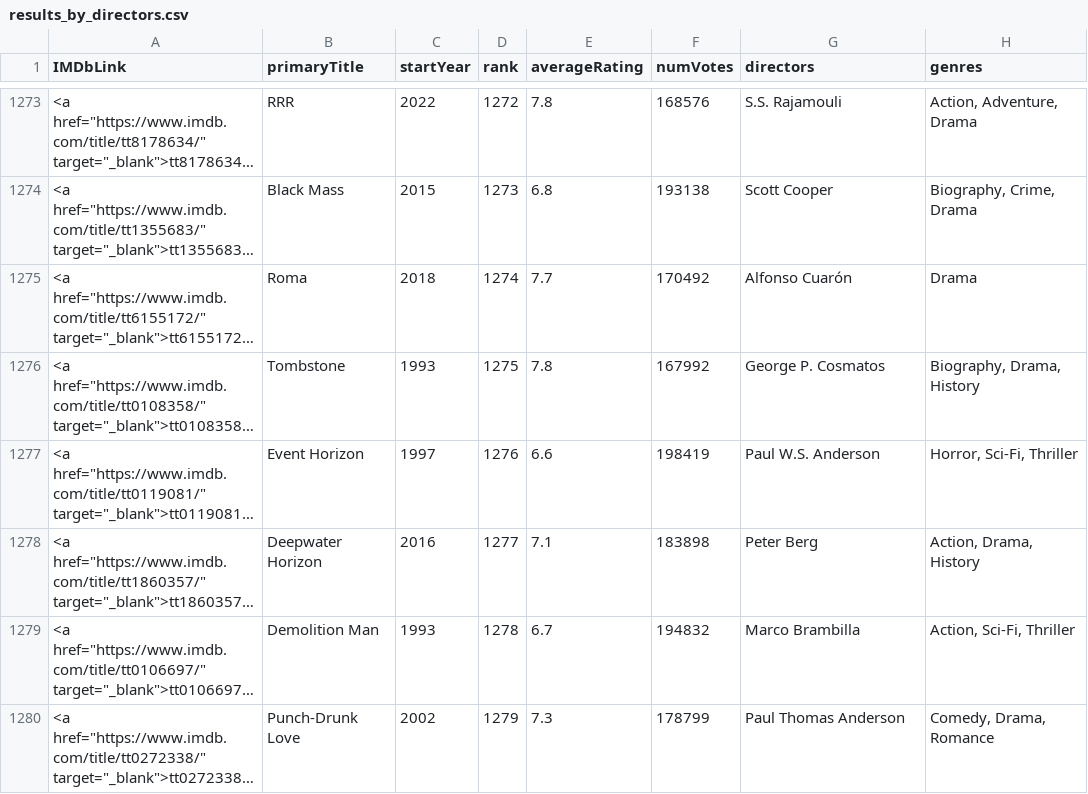
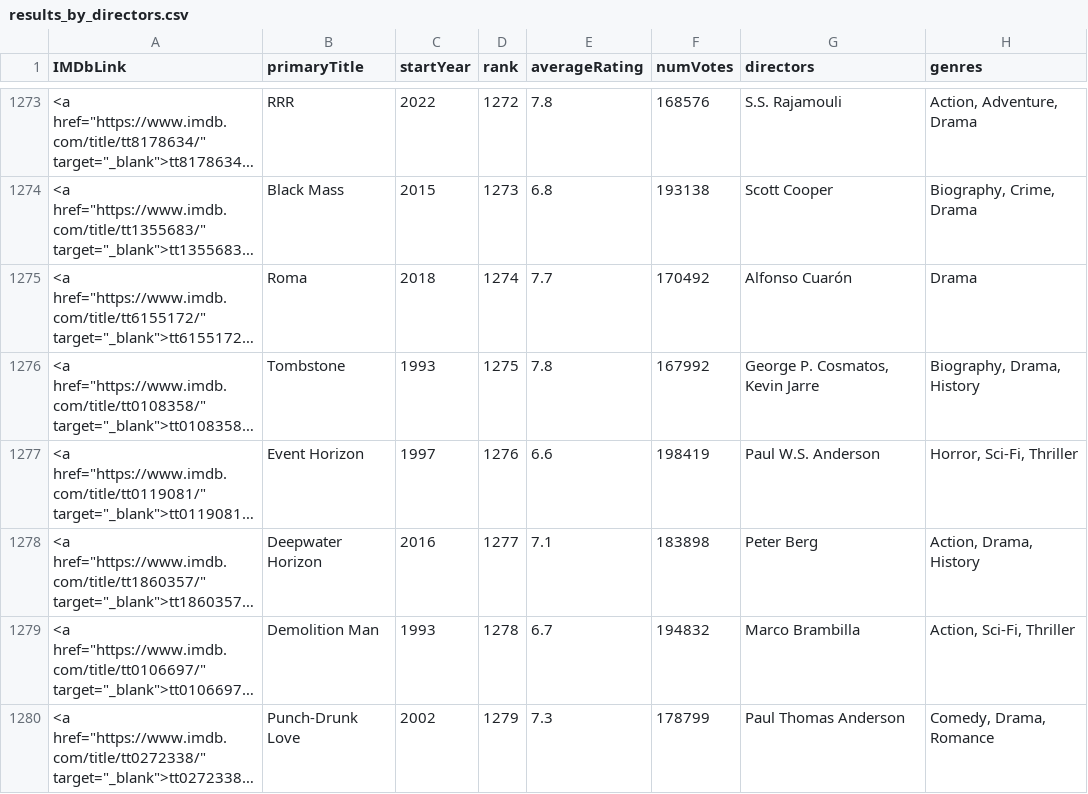
Before and after one commit to TiagoAdriaNunes/imdb_top_5000, a CSV file: app/data/results_by_directors.csv, drawn as a sheet; only a part is shown, gaps mark what is left out; long unchanged cells end in …; the diff covers the shown part only; the diff names each change by its address in the sheet, - before the commit and + after, or states it on an @@ line.

Commit message:
Fixed the director's data
- Fixed the directors data using the title.crew.tsv.gz dataset. Removed the title.principals.tsv.gz who was larger and with more problems about directors.

```diff
--- a/app/data/results_by_directors.csv
+++ b/app/data/results_by_directors.csv
-G1276 (directors): George P. Cosmatos
+G1276 (directors): George P. Cosmatos, Kevin Jarre
```
Also changed, not shown: 118 edited cells elsewhere in this file, 1 other file.
